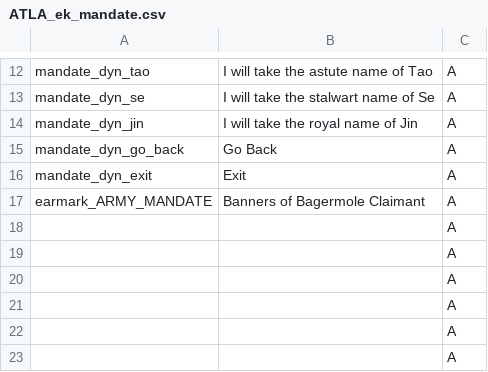
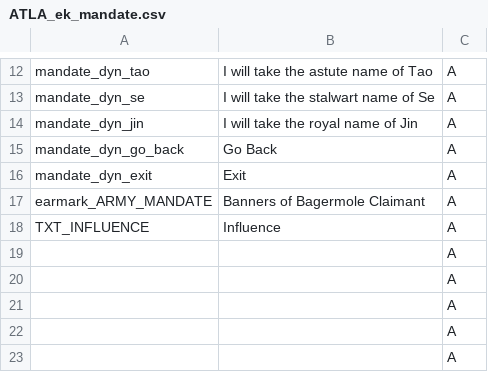
Before and after one commit to Rystic/ATLA-restored, a CSV file: avatar - four nations restored/localisation/ATLA_ek_mandate.csv, drawn as a sheet; only a part is shown, gaps mark what is left out; the shorter side is filled out with more unchanged rows.

```diff
--- a/avatar - four nations restored/localisation/ATLA_ek_mandate.csv
+++ b/avatar - four nations restored/localisation/ATLA_ek_mandate.csv
@@ -17,2 +17,3 @@ mandate_dyn_exit;Exit;A
 earmark_ARMY_MANDATE;Banners of Bagermole Claimant;A
+TXT_INFLUENCE;Influence;A
 ;;A
```
Also changed, not shown: 13 other files.
